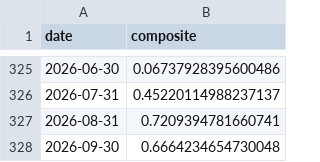
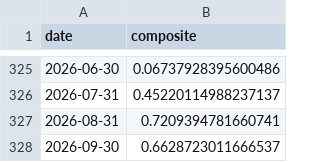
Before and after one commit to ruleaker/macro-regime-monitor, a CSV file: data/composite.csv, drawn as a sheet; only a part is shown, gaps mark what is left out.

```diff
--- a/data/composite.csv
+++ b/data/composite.csv
@@ -327,2 +327,2 @@ date,composite
 2026-08-31,0.7209394781660741
-2026-09-30,0.6664234654730048
+2026-09-30,0.6628723011666537
```
Also changed, not shown: 8 other files.
